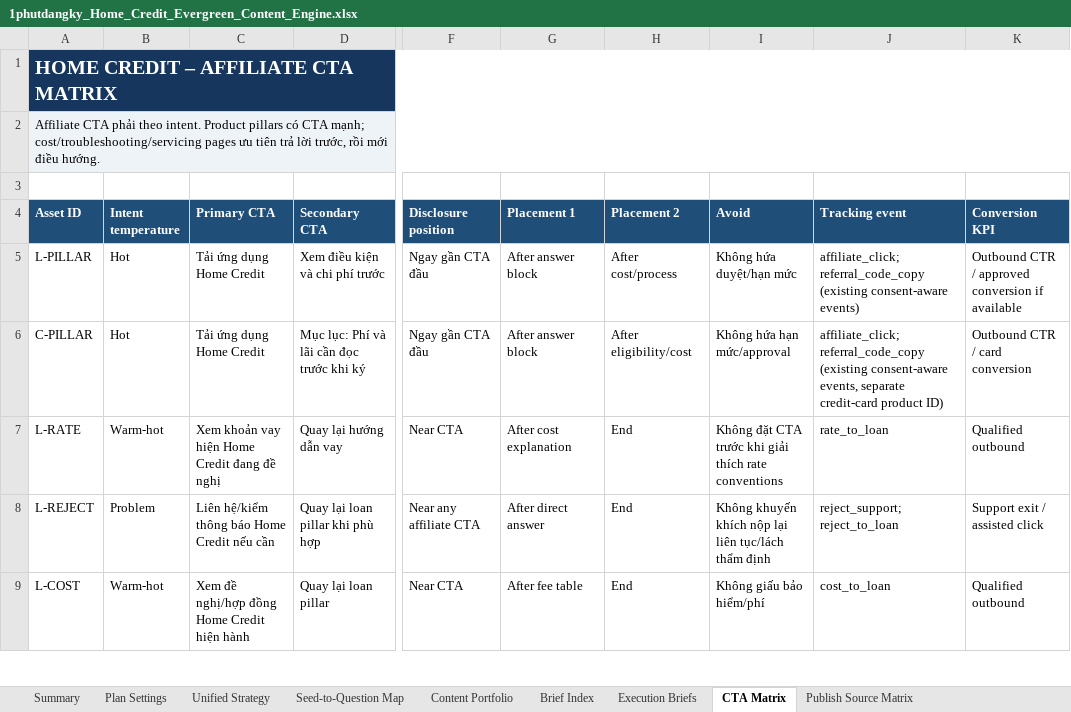
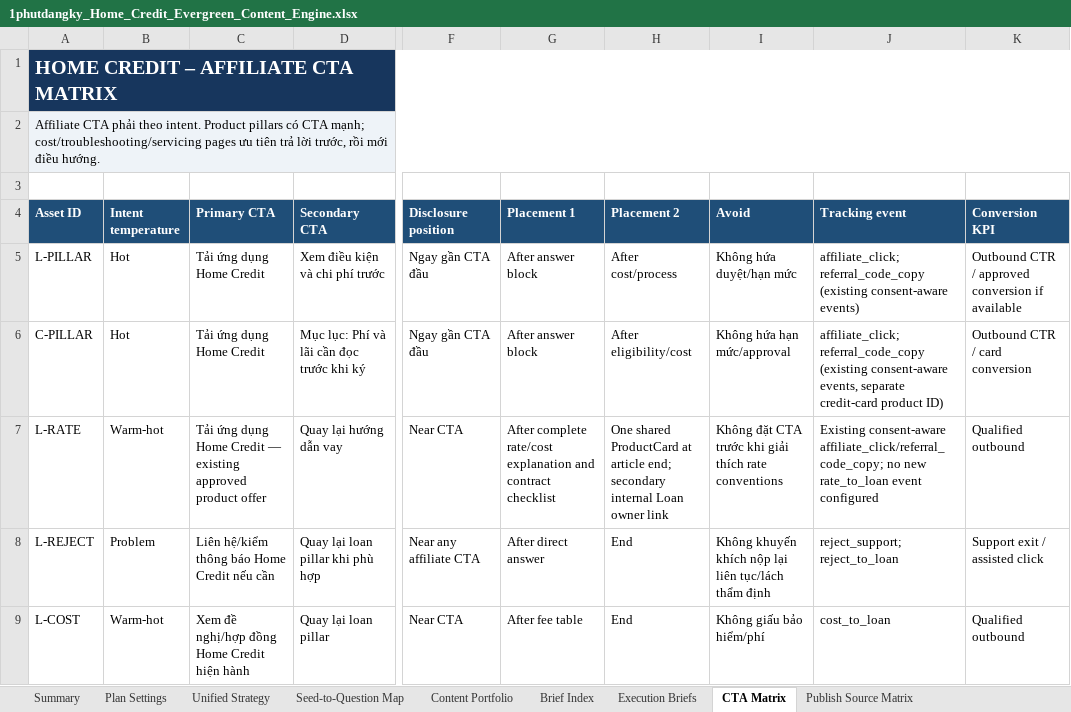
Before and after one commit to vothanhphatsocial/1phutdangky, an Excel workbook: docs/content/1phutdangky_Home_Credit_Evergreen_Content_Engine.xlsx, sheet CTA Matrix, drawn as a sheet; only a part is shown, gaps mark what is left out; values as stored, in another font and other column widths than the file's, no borders; the diff names each change by its address in the sheet, - before the commit and + after, or states it on an @@ line.

Commit message:
feat(content): add Home Credit loan interest guide

```diff
--- a/docs/content/1phutdangky_Home_Credit_Evergreen_Content_Engine.xlsx (sheet CTA Matrix)
+++ b/docs/content/1phutdangky_Home_Credit_Evergreen_Content_Engine.xlsx (sheet CTA Matrix)
-C7 (Primary CTA): Xem khoản vay hiện Home Credit đang đề nghị
+C7 (Primary CTA): Tải ứng dụng Home Credit — existing approved product offer
-G7 (Placement 1): After cost explanation
+G7 (Placement 1): After complete rate/cost explanation and contract checklist
-H7 (Placement 2): End
+H7 (Placement 2): One shared ProductCard at article end; secondary internal Loan owner link
-J7 (Tracking event): rate_to_loan
+J7 (Tracking event): Existing consent-aware affiliate_click/referral_code_copy; no new rate_to_loan event configured
```
Also changed, not shown: sheet Run Log, sheet Publish Source Matrix, sheet Evergreen Queue, sheet Next Action, sheet Execution Briefs, 2 other files.
